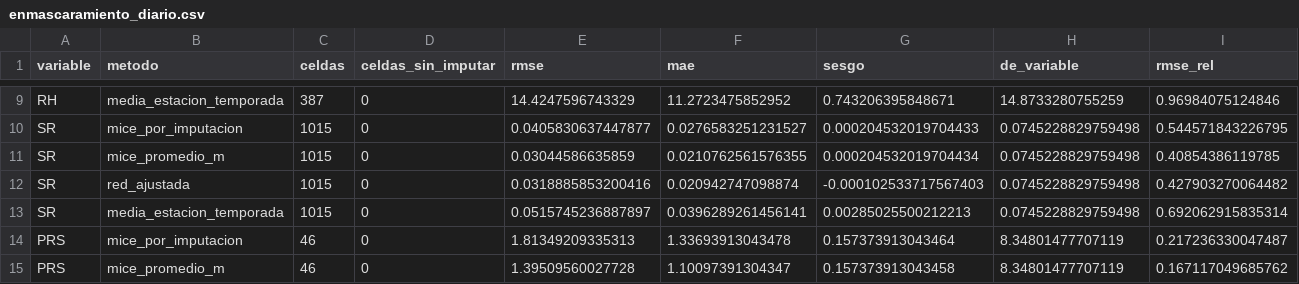
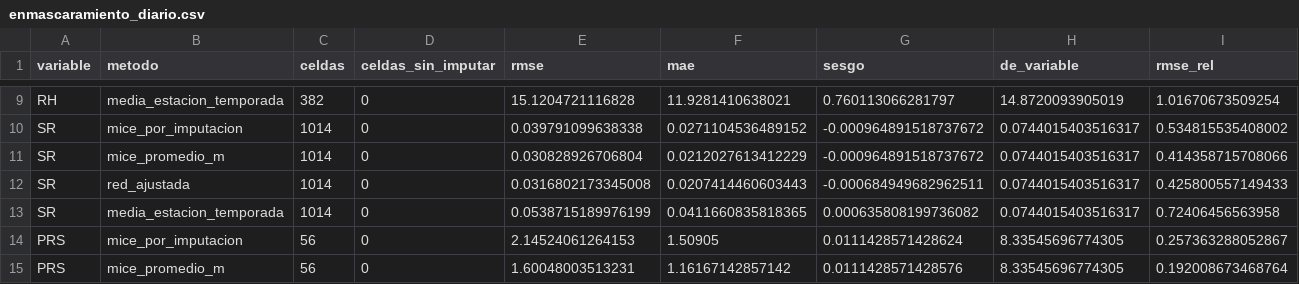
Before and after one commit to Leo-issacs/reto-sima-multivariados, a CSV file: output/etapa4/imputacion/enmascaramiento_diario.csv, drawn as a sheet; only a part is shown, gaps mark what is left out; the diff covers the shown part only.

```diff
--- a/output/etapa4/imputacion/enmascaramiento_diario.csv
+++ b/output/etapa4/imputacion/enmascaramiento_diario.csv
@@ -9,7 +9,7 @@
-"RH","media_estacion_temporada",387,0,14.4247596743329,11.2723475852952,0.743206395848671,14.8733280755259,0.96984075124846
-"SR","mice_por_imputacion",1015,0,0.0405830637447877,0.0276583251231527,0.000204532019704433,0.0745228829759498,0.544571843226795
-"SR","mice_promedio_m",1015,0,0.03044586635859,0.0210762561576355,0.000204532019704434,0.0745228829759498,0.40854386119785
-"SR","red_ajustada",1015,0,0.0318885853200416,0.020942747098874,-0.000102533717567403,0.0745228829759498,0.427903270064482
-"SR","media_estacion_temporada",1015,0,0.0515745236887897,0.0396289261456141,0.00285025500212213,0.0745228829759498,0.692062915835314
-"PRS","mice_por_imputacion",46,0,1.81349209335313,1.33693913043478,0.157373913043464,8.34801477707119,0.217236330047487
-"PRS","mice_promedio_m",46,0,1.39509560027728,1.10097391304347,0.157373913043458,8.34801477707119,0.167117049685762
+"RH","media_estacion_temporada",382,0,15.1204721116828,11.9281410638021,0.760113066281797,14.8720093905019,1.01670673509254
+"SR","mice_por_imputacion",1014,0,0.039791099638338,0.0271104536489152,-0.000964891518737672,0.0744015403516317,0.534815535408002
+"SR","mice_promedio_m",1014,0,0.030828926706804,0.0212027613412229,-0.000964891518737672,0.0744015403516317,0.414358715708066
+"SR","red_ajustada",1014,0,0.0316802173345008,0.0207414460603443,-0.000684949682962511,0.0744015403516317,0.425800557149433
+"SR","media_estacion_temporada",1014,0,0.0538715189976199,0.0411660835818365,0.000635808199736082,0.0744015403516317,0.72406456563958
+"PRS","mice_por_imputacion",56,0,2.14524061264153,1.50905,0.0111428571428624,8.33545696774305,0.257363288052867
+"PRS","mice_promedio_m",56,0,1.60048003513231,1.16167142857142,0.0111428571428576,8.33545696774305,0.192008673468764
```
Also changed, not shown: 146 edited cells elsewhere in this file, output/etapa4/imputacion/eleccion_metodo_diario.csv, output/etapa4/imputacion/eleccion_metodo_horario.csv, 20 other files.
